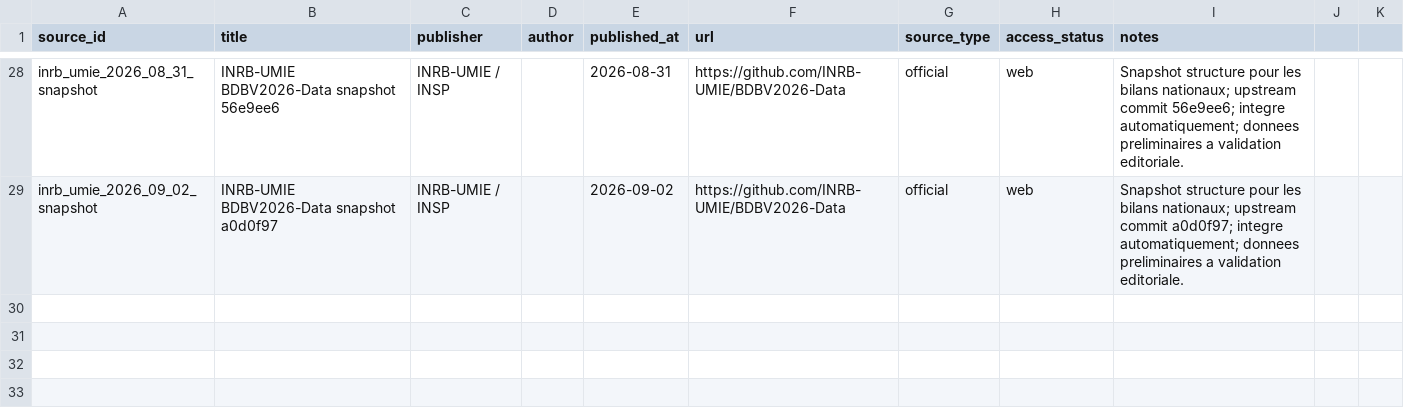
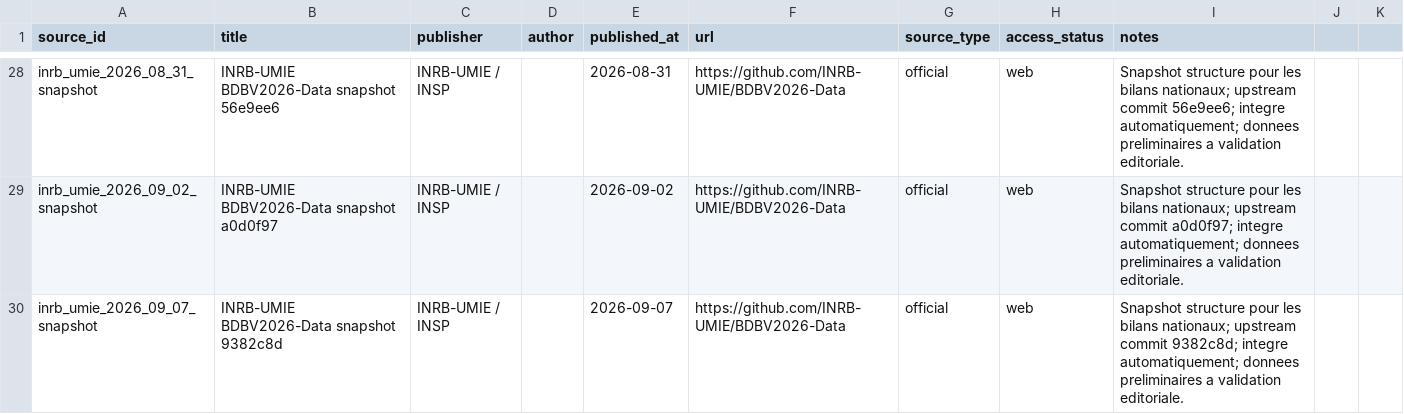
Before and after one commit to hericlibong/ebola, a CSV file: public/data/reference/sources.csv, drawn as a sheet; only a part is shown, gaps mark what is left out.

```diff
--- a/public/data/reference/sources.csv
+++ b/public/data/reference/sources.csv
@@ -29 +29,2 @@ inrb_umie_2026_08_31_snapshot,INRB-UMIE BDBV2026-Data snapshot 56e9ee6,INRB-UMIE
 inrb_umie_2026_09_02_snapshot,INRB-UMIE BDBV2026-Data snapshot a0d0f97,INRB-UMIE / INSP,,2026-09-02,https://github.com/INRB-UMIE/BDBV2026-Data,official,web,"Snapshot structure pour les bilans nationaux; upstream commit a0d0f97; integre automatiquement; donnees preliminaires a validation editoriale."
+inrb_umie_2026_09_07_snapshot,INRB-UMIE BDBV2026-Data snapshot 9382c8d,INRB-UMIE / INSP,,2026-09-07,https://github.com/INRB-UMIE/BDBV2026-Data,official,web,Snapshot structure pour les bilans nationaux; upstream commit 9382c8d; integre automatiquement; donnees preliminaires a validation editoriale.
```
Also changed, not shown: public/data/reference/counts.csv, 3 other files.
